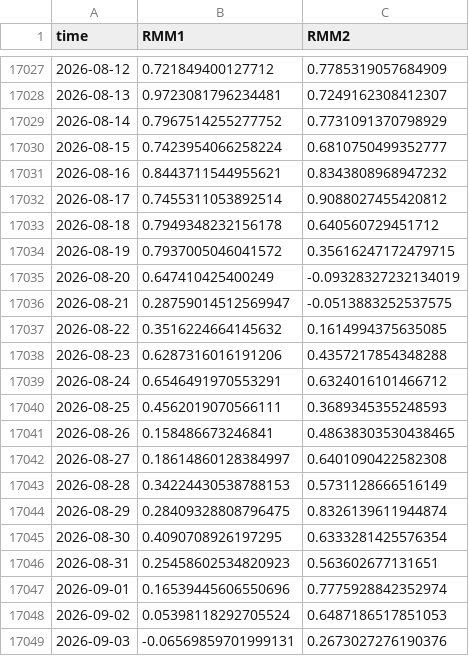
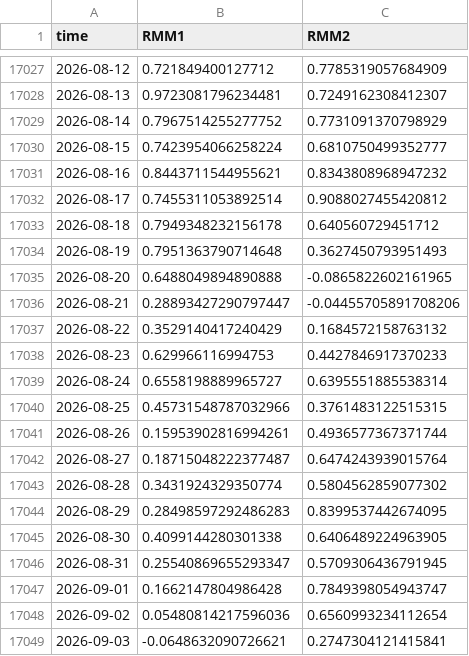
Before and after one commit to geovanecarlos/APP-INDEX, a CSV file: dataset/RMM1_RMM2.csv, drawn as a sheet; only a part is shown, gaps mark what is left out; the diff covers the shown part only.

```diff
--- a/dataset/RMM1_RMM2.csv
+++ b/dataset/RMM1_RMM2.csv
@@ -17033,17 +17033,17 @@ time,RMM1,RMM2
 2026-08-18,0.7949348232156178,0.640560729451712
-2026-08-19,0.7937005046041572,0.35616247172479715
-2026-08-20,0.647410425400249,-0.09328327232134019
-2026-08-21,0.28759014512569947,-0.0513883252537575
-2026-08-22,0.3516224664145632,0.1614994375635085
-2026-08-23,0.6287316016191206,0.4357217854348288
-2026-08-24,0.6546491970553291,0.6324016101466712
-2026-08-25,0.4562019070566111,0.3689345355248593
-2026-08-26,0.158486673246841,0.48638303530438465
-2026-08-27,0.18614860128384997,0.6401090422582308
-2026-08-28,0.34224430538788153,0.5731128666516149
-2026-08-29,0.28409328808796475,0.8326139611944874
-2026-08-30,0.4090708926197295,0.6333281425576354
-2026-08-31,0.25458602534820923,0.563602677131651
-2026-09-01,0.16539445606550696,0.7775928842352974
-2026-09-02,0.05398118292705524,0.6487186517851053
-2026-09-03,-0.06569859701999131,0.2673027276190376
+2026-08-19,0.7951363790714648,0.3627450793951493
+2026-08-20,0.6488049894890888,-0.0865822602161965
+2026-08-21,0.28893427290797447,-0.04455705891708206
+2026-08-22,0.3529140417240429,0.1684572158763132
+2026-08-23,0.629966116994753,0.4427846917370233
+2026-08-24,0.6558198889965727,0.6395551885538314
+2026-08-25,0.45731548787032966,0.3761483122515315
+2026-08-26,0.15953902816994261,0.4936577367371744
+2026-08-27,0.18715048222377487,0.6474243939015764
+2026-08-28,0.3431924329350774,0.5804562859077302
+2026-08-29,0.28498597292486283,0.8399537442674095
+2026-08-30,0.4099144280301338,0.6406489224963905
+2026-08-31,0.25540869655293347,0.5709306436791945
+2026-09-01,0.1662147804986428,0.7849398054943747
+2026-09-02,0.05480814217596036,0.6560993234112654
+2026-09-03,-0.0648632090726621,0.2747304121415841
```
Also changed, not shown: 1 added row and 86 edited cells elsewhere in this file, 2 other files.
